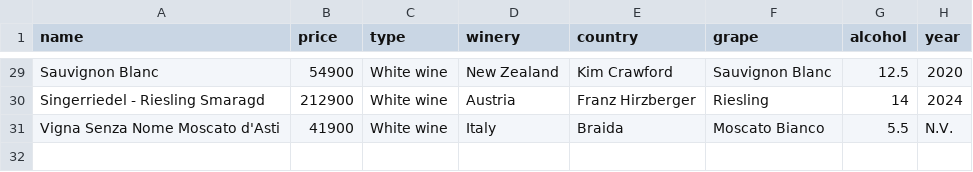
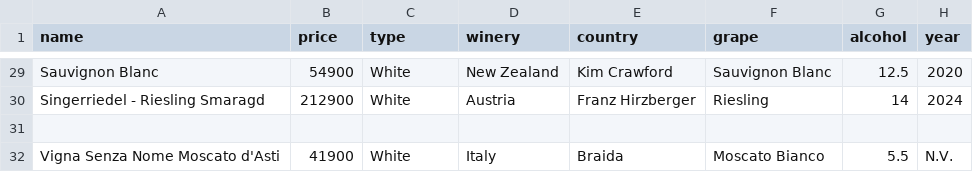
Before and after one commit to chwhxl/TeamProject2, a CSV file: data/wine/wine.csv, drawn as a sheet; only a part is shown, gaps mark what is left out; addresses are those after the commit; the diff covers the shown part only; the diff names each change by its address in the sheet, - before the commit and + after, or states it on an @@ line.

Commit message:
Update wine.csv

```diff
--- a/data/wine/wine.csv
+++ b/data/wine/wine.csv
-C29:C30 (type): White wine
+C29:C30 (type): White
+row 31: (empty)
-C32 (type): White wine
+C32 (type): White
```
Also changed, not shown: 27 edited cells elsewhere in this file.
